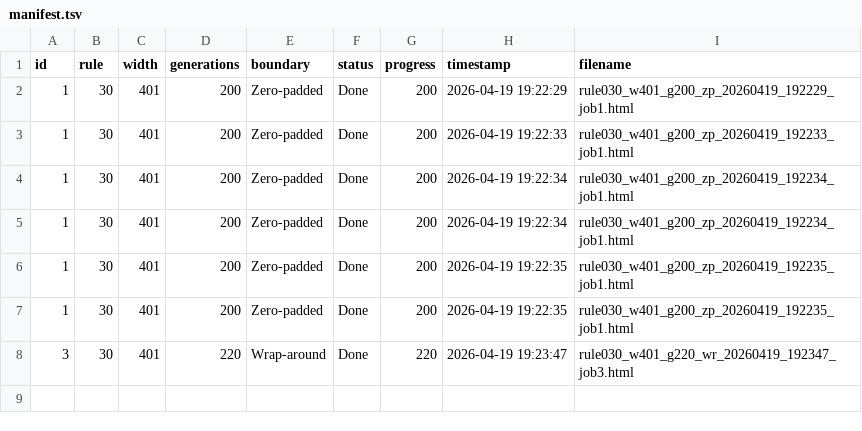
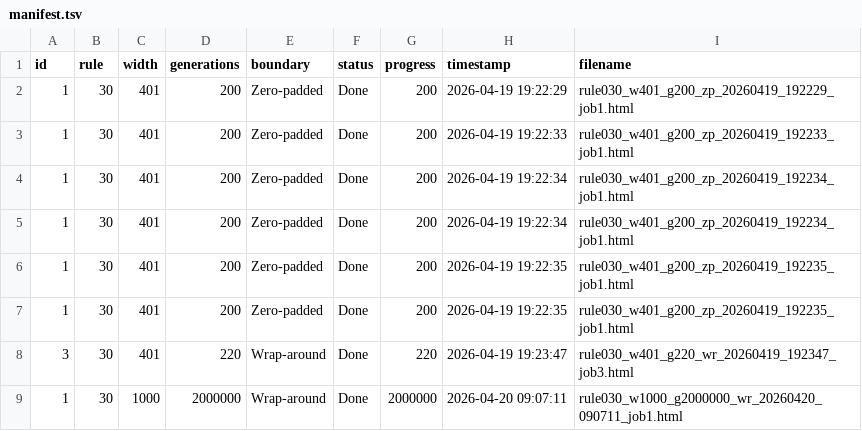
Before and after one commit to KDRonald3/cellular_automata, a TSV file: runs/manifest.tsv, drawn as a sheet; the diff names each change by its address in the sheet, - before the commit and + after, or states it on an @@ line.

```diff
--- a/runs/manifest.tsv
+++ b/runs/manifest.tsv
+row 9: 1 | 30 | 1000 | 2000000 | Wrap-around | Done | 2000000 | 2026-04-20 09:07:11 | rule030_w1000_g2000000_wr_20260420_090711_job1.html
```
Also changed, not shown: 2 other files.
